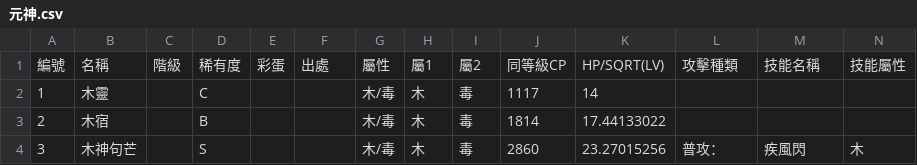
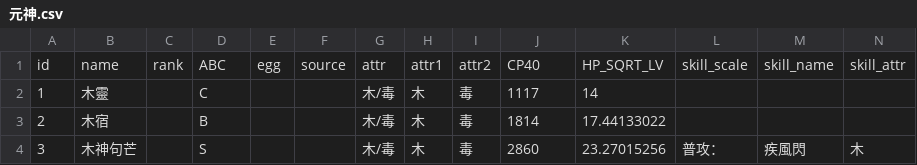
Before and after one commit to landylan/test, a CSV file: static/data/元神.csv, drawn as a sheet; only a part is shown; removed rows and columns are numbered as before the commit, all else as after; rows hold the shown columns only; the diff names each change by its address in the sheet, - before the commit and + after, or states it on an @@ line.

```diff
--- a/static/data/元神.csv
+++ b/static/data/元神.csv
-row 1: 編號 | 名稱 | 階級 | 稀有度 | 彩蛋 | 出處 | 屬性 | 屬1 | 屬2 | 同等級CP | HP/SQRT(LV) | 攻擊種類 | 技能名稱 | 技能屬性
+row 1: id | name | rank | ABC | egg | source | attr | attr1 | attr2 | CP40 | HP_SQRT_LV | skill_scale | skill_name | skill_attr
```
Also changed, not shown: static/data/升級所需星魄元丹.csv, 7 other files.
